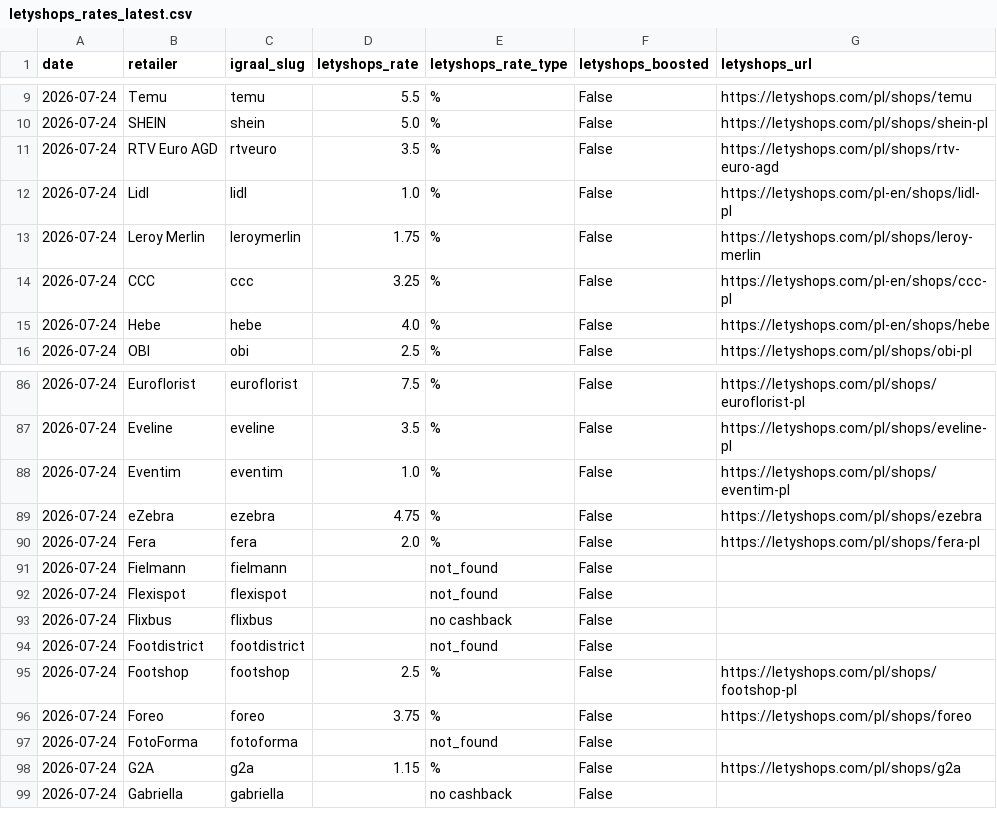
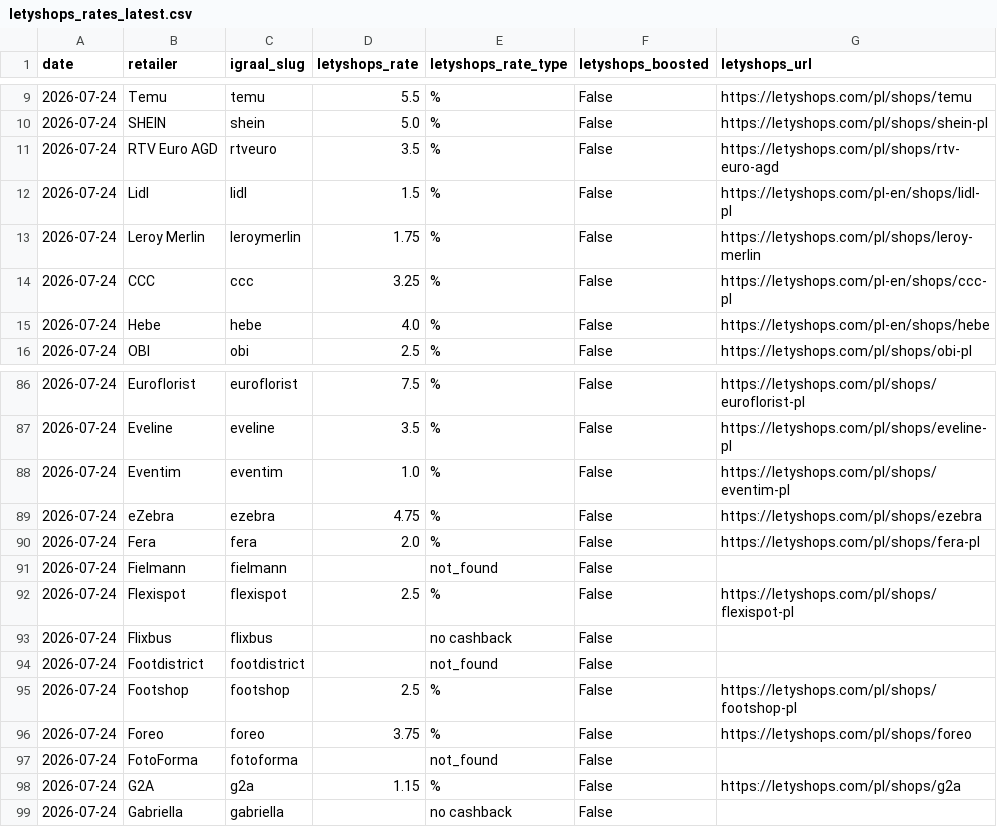
Before and after one commit to Gonzalobarrio/cashback-benchmark, a CSV file: data/letyshops_rates_latest.csv, drawn as a sheet; only a part is shown, gaps mark what is left out.

```diff
--- a/data/letyshops_rates_latest.csv
+++ b/data/letyshops_rates_latest.csv
@@ -11,3 +11,3 @@ date,retailer,igraal_slug,letyshops_rate,letyshops_rate_type,letyshops_boosted,l
 2026-07-24,RTV Euro AGD,rtveuro,3.5,%,False,https://letyshops.com/pl/shops/rtv-euro-agd
-2026-07-24,Lidl,lidl,1.0,%,False,https://letyshops.com/pl-en/shops/lidl-pl
+2026-07-24,Lidl,lidl,1.5,%,False,https://letyshops.com/pl-en/shops/lidl-pl
 2026-07-24,Leroy Merlin,leroymerlin,1.75,%,False,https://letyshops.com/pl/shops/leroy-merlin
@@ -91,3 +91,3 @@ date,retailer,igraal_slug,letyshops_rate,letyshops_rate_type,letyshops_boosted,l
 2026-07-24,Fielmann,fielmann,,not_found,False,
-2026-07-24,Flexispot,flexispot,,not_found,False,
+2026-07-24,Flexispot,flexispot,2.5,%,False,https://letyshops.com/pl/shops/flexispot-pl
 2026-07-24,Flixbus,flixbus,,no cashback,False,
```
Also changed, not shown: data/benchmark_data.csv, data/benchmark_data_enriched.csv, 2 other files.
